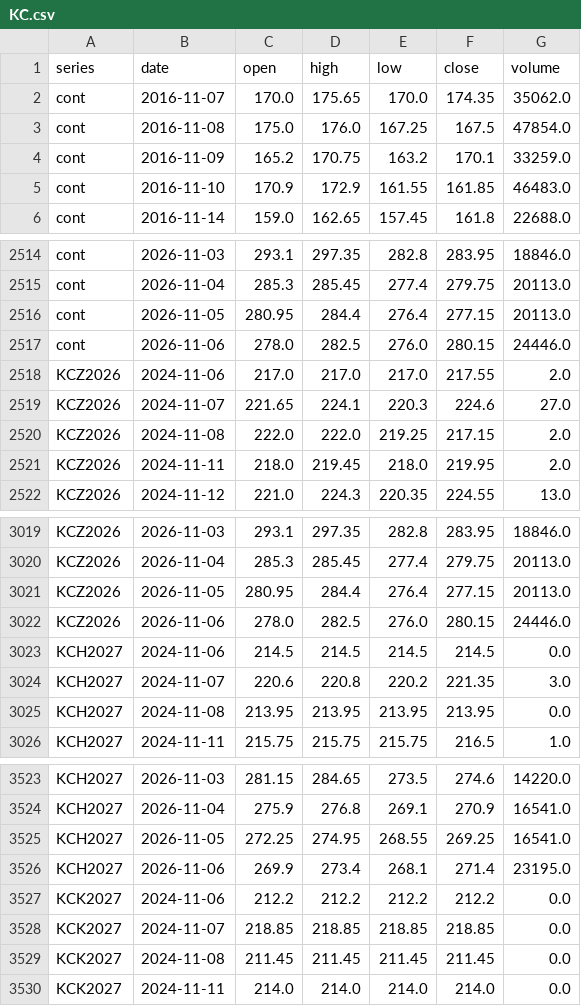
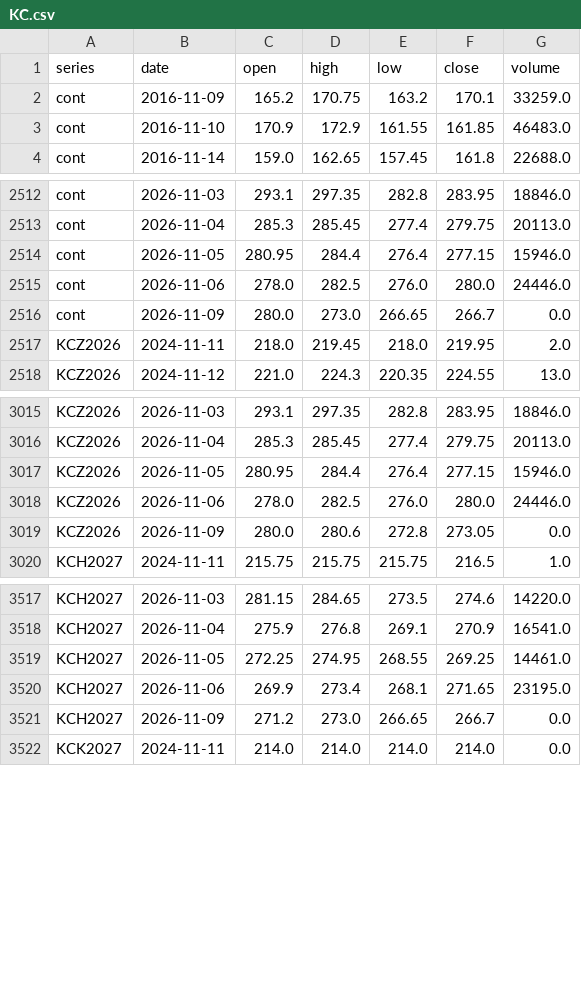
Before and after one commit to BMR-Com/Brazil--trade, a CSV file: data/ohlc/KC.csv, drawn as a sheet; only a part is shown, gaps mark what is left out; the diff covers the shown part only.

Commit message:
data: softs COT, closes, briefs 2026-11-10

```diff
--- a/data/ohlc/KC.csv
+++ b/data/ohlc/KC.csv
@@ -1,4 +1,2 @@
 series,date,open,high,low,close,volume
-cont,2016-11-07,170.0,175.65,170.0,174.35,35062.0
-cont,2016-11-08,175.0,176.0,167.25,167.5,47854.0
 cont,2016-11-09,165.2,170.75,163.2,170.1,33259.0
@@ -2515,7 +2513,5 @@ cont,2026-11-03,293.1,297.35,282.8,283.95,18846.0
 cont,2026-11-04,285.3,285.45,277.4,279.75,20113.0
-cont,2026-11-05,280.95,284.4,276.4,277.15,20113.0
-cont,2026-11-06,278.0,282.5,276.0,280.15,24446.0
-KCZ2026,2024-11-06,217.0,217.0,217.0,217.55,2.0
-KCZ2026,2024-11-07,221.65,224.1,220.3,224.6,27.0
-KCZ2026,2024-11-08,222.0,222.0,219.25,217.15,2.0
+cont,2026-11-05,280.95,284.4,276.4,277.15,15946.0
+cont,2026-11-06,278.0,282.5,276.0,280.0,24446.0
+cont,2026-11-09,280.0,273.0,266.65,266.7,0.0
 KCZ2026,2024-11-11,218.0,219.45,218.0,219.95,2.0
@@ -3020,7 +3016,5 @@ KCZ2026,2026-11-03,293.1,297.35,282.8,283.95,18846.0
 KCZ2026,2026-11-04,285.3,285.45,277.4,279.75,20113.0
-KCZ2026,2026-11-05,280.95,284.4,276.4,277.15,20113.0
-KCZ2026,2026-11-06,278.0,282.5,276.0,280.15,24446.0
-KCH2027,2024-11-06,214.5,214.5,214.5,214.5,0.0
-KCH2027,2024-11-07,220.6,220.8,220.2,221.35,3.0
-KCH2027,2024-11-08,213.95,213.95,213.95,213.95,0.0
+KCZ2026,2026-11-05,280.95,284.4,276.4,277.15,15946.0
+KCZ2026,2026-11-06,278.0,282.5,276.0,280.0,24446.0
+KCZ2026,2026-11-09,280.0,280.6,272.8,273.05,0.0
 KCH2027,2024-11-11,215.75,215.75,215.75,216.5,1.0
@@ -3524,7 +3518,5 @@ KCH2027,2026-11-03,281.15,284.65,273.5,274.6,14220.0
 KCH2027,2026-11-04,275.9,276.8,269.1,270.9,16541.0
-KCH2027,2026-11-05,272.25,274.95,268.55,269.25,16541.0
-KCH2027,2026-11-06,269.9,273.4,268.1,271.4,23195.0
-KCK2027,2024-11-06,212.2,212.2,212.2,212.2,0.0
-KCK2027,2024-11-07,218.85,218.85,218.85,218.85,0.0
-KCK2027,2024-11-08,211.45,211.45,211.45,211.45,0.0
+KCH2027,2026-11-05,272.25,274.95,268.55,269.25,14461.0
+KCH2027,2026-11-06,269.9,273.4,268.1,271.65,23195.0
+KCH2027,2026-11-09,271.2,273.0,266.65,266.7,0.0
 KCK2027,2024-11-11,214.0,214.0,214.0,214.0,0.0
```
Also changed, not shown: 4 added rows, 6 removed rows and 9 edited cells elsewhere in this file, data/ohlc/CT.csv, data/ohlc/SB.csv, 18 other files.
